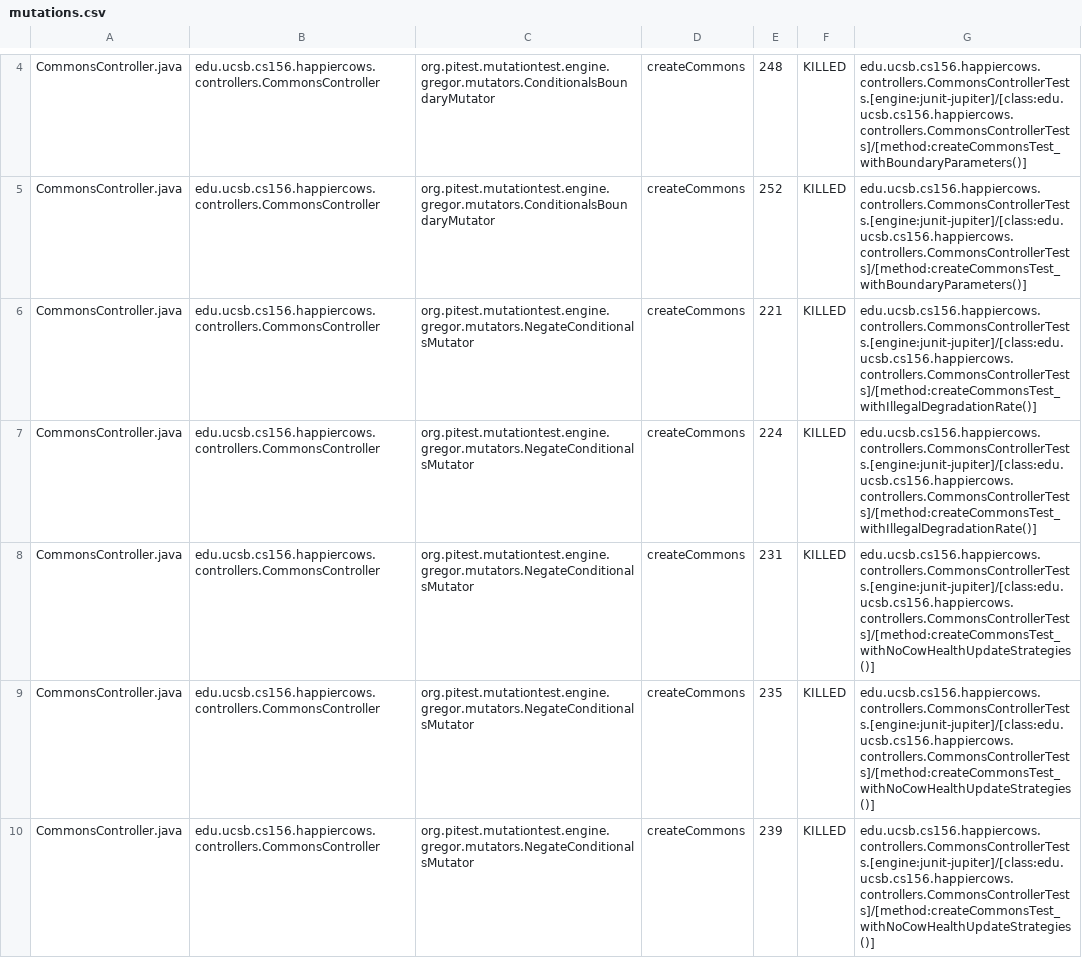
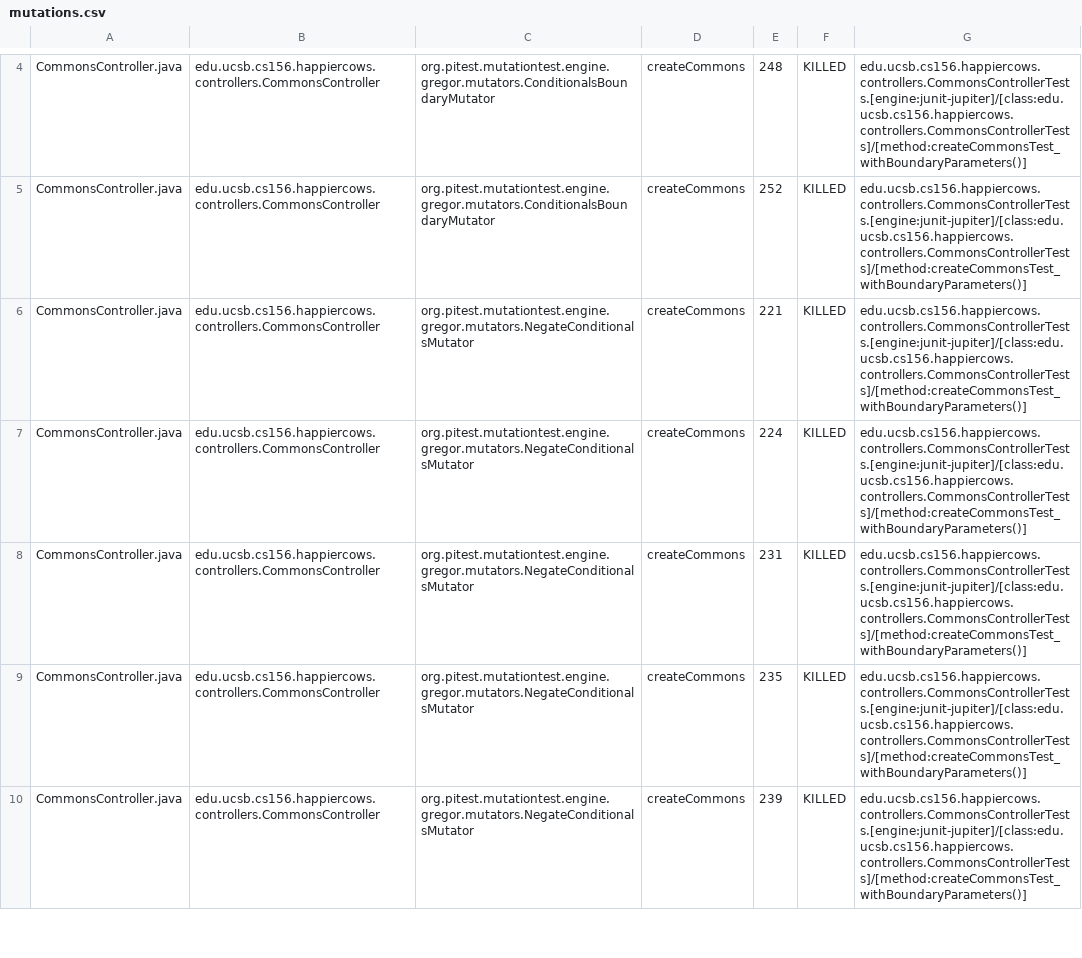
Before and after one commit to ucsb-cs156-f23/proj-happycows-f23-5pm-1, a CSV file: prs/31/pitest/mutations.csv, drawn as a sheet; only a part is shown, gaps mark what is left out; the diff covers the shown part only.

Commit message:
Deploying to gh-pages from @ ucsb-cs156-f23/proj-happycows-f23-5pm-1@ac73e203d06c89b6ab15c52a7b7a798d9e5e1cbd 🚀

```diff
--- a/prs/31/pitest/mutations.csv
+++ b/prs/31/pitest/mutations.csv
@@ -5,6 +5,6 @@ CommonsController.java,edu.ucsb.cs156.happiercows.controllers.CommonsController,
 CommonsController.java,edu.ucsb.cs156.happiercows.controllers.CommonsController,org.pitest.mutationtest.engine.gregor.mutators.ConditionalsBoundaryMutator,createCommons,252,KILLED,edu.ucsb.cs156.happiercows.controllers.CommonsControllerTests.[engine:junit-jupiter]/[class:edu.ucsb.cs156.happiercows.controllers.CommonsControllerTests]/[method:createCommonsTest_withBoundaryParameters()]
-CommonsController.java,edu.ucsb.cs156.happiercows.controllers.CommonsController,org.pitest.mutationtest.engine.gregor.mutators.NegateConditionalsMutator,createCommons,221,KILLED,edu.ucsb.cs156.happiercows.controllers.CommonsControllerTests.[engine:junit-jupiter]/[class:edu.ucsb.cs156.happiercows.controllers.CommonsControllerTests]/[method:createCommonsTest_withIllegalDegradationRate()]
-CommonsController.java,edu.ucsb.cs156.happiercows.controllers.CommonsController,org.pitest.mutationtest.engine.gregor.mutators.NegateConditionalsMutator,createCommons,224,KILLED,edu.ucsb.cs156.happiercows.controllers.CommonsControllerTests.[engine:junit-jupiter]/[class:edu.ucsb.cs156.happiercows.controllers.CommonsControllerTests]/[method:createCommonsTest_withIllegalDegradationRate()]
-CommonsController.java,edu.ucsb.cs156.happiercows.controllers.CommonsController,org.pitest.mutationtest.engine.gregor.mutators.NegateConditionalsMutator,createCommons,231,KILLED,edu.ucsb.cs156.happiercows.controllers.CommonsControllerTests.[engine:junit-jupiter]/[class:edu.ucsb.cs156.happiercows.controllers.CommonsControllerTests]/[method:createCommonsTest_withNoCowHealthUpdateStrategies()]
-CommonsController.java,edu.ucsb.cs156.happiercows.controllers.CommonsController,org.pitest.mutationtest.engine.gregor.mutators.NegateConditionalsMutator,createCommons,235,KILLED,edu.ucsb.cs156.happiercows.controllers.CommonsControllerTests.[engine:junit-jupiter]/[class:edu.ucsb.cs156.happiercows.controllers.CommonsControllerTests]/[method:createCommonsTest_withNoCowHealthUpdateStrategies()]
-CommonsController.java,edu.ucsb.cs156.happiercows.controllers.CommonsController,org.pitest.mutationtest.engine.gregor.mutators.NegateConditionalsMutator,createCommons,239,KILLED,edu.ucsb.cs156.happiercows.controllers.CommonsControllerTests.[engine:junit-jupiter]/[class:edu.ucsb.cs156.happiercows.controllers.CommonsControllerTests]/[method:createCommonsTest_withNoCowHealthUpdateStrategies()]
+CommonsController.java,edu.ucsb.cs156.happiercows.controllers.CommonsController,org.pitest.mutationtest.engine.gregor.mutators.NegateConditionalsMutator,createCommons,221,KILLED,edu.ucsb.cs156.happiercows.controllers.CommonsControllerTests.[engine:junit-jupiter]/[class:edu.ucsb.cs156.happiercows.controllers.CommonsControllerTests]/[method:createCommonsTest_withBoundaryParameters()]
+CommonsController.java,edu.ucsb.cs156.happiercows.controllers.CommonsController,org.pitest.mutationtest.engine.gregor.mutators.NegateConditionalsMutator,createCommons,224,KILLED,edu.ucsb.cs156.happiercows.controllers.CommonsControllerTests.[engine:junit-jupiter]/[class:edu.ucsb.cs156.happiercows.controllers.CommonsControllerTests]/[method:createCommonsTest_withBoundaryParameters()]
+CommonsController.java,edu.ucsb.cs156.happiercows.controllers.CommonsController,org.pitest.mutationtest.engine.gregor.mutators.NegateConditionalsMutator,createCommons,231,KILLED,edu.ucsb.cs156.happiercows.controllers.CommonsControllerTests.[engine:junit-jupiter]/[class:edu.ucsb.cs156.happiercows.controllers.CommonsControllerTests]/[method:createCommonsTest_withBoundaryParameters()]
+CommonsController.java,edu.ucsb.cs156.happiercows.controllers.CommonsController,org.pitest.mutationtest.engine.gregor.mutators.NegateConditionalsMutator,createCommons,235,KILLED,edu.ucsb.cs156.happiercows.controllers.CommonsControllerTests.[engine:junit-jupiter]/[class:edu.ucsb.cs156.happiercows.controllers.CommonsControllerTests]/[method:createCommonsTest_withBoundaryParameters()]
+CommonsController.java,edu.ucsb.cs156.happiercows.controllers.CommonsController,org.pitest.mutationtest.engine.gregor.mutators.NegateConditionalsMutator,createCommons,239,KILLED,edu.ucsb.cs156.happiercows.controllers.CommonsControllerTests.[engine:junit-jupiter]/[class:edu.ucsb.cs156.happiercows.controllers.CommonsControllerTests]/[method:createCommonsTest_withBoundaryParameters()]
```
Also changed, not shown: 23 edited cells elsewhere in this file, 46 other files.
